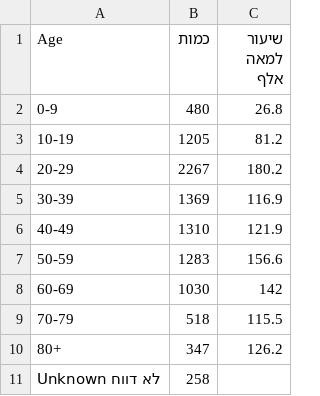
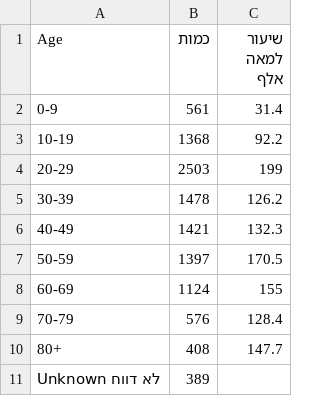
Before and after one commit to idandrd/israel-covid19-data, a CSV file: Age Distribution.csv, drawn as a sheet.

Commit message:
Update Age Distribution.csv

```diff
--- a/Age Distribution.csv
+++ b/Age Distribution.csv
@@ -1,11 +1,11 @@
 Age,כמות,שיעור למאה אלף
-0-9,480,26.8
-10-19,1205,81.2
-20-29,2267,180.2
-30-39,1369,116.9
-40-49,1310,121.9
-50-59,1283,156.6
-60-69,1030,142
-70-79,518,115.5
-80+,347,126.2
-Unknown לא דווח,258,
+0-9,561,31.4
+10-19,1368,92.2
+20-29,2503,199
+30-39,1478,126.2
+40-49,1421,132.3
+50-59,1397,170.5
+60-69,1124,155
+70-79,576,128.4
+80+,408,147.7
+Unknown לא דווח,389,
```
